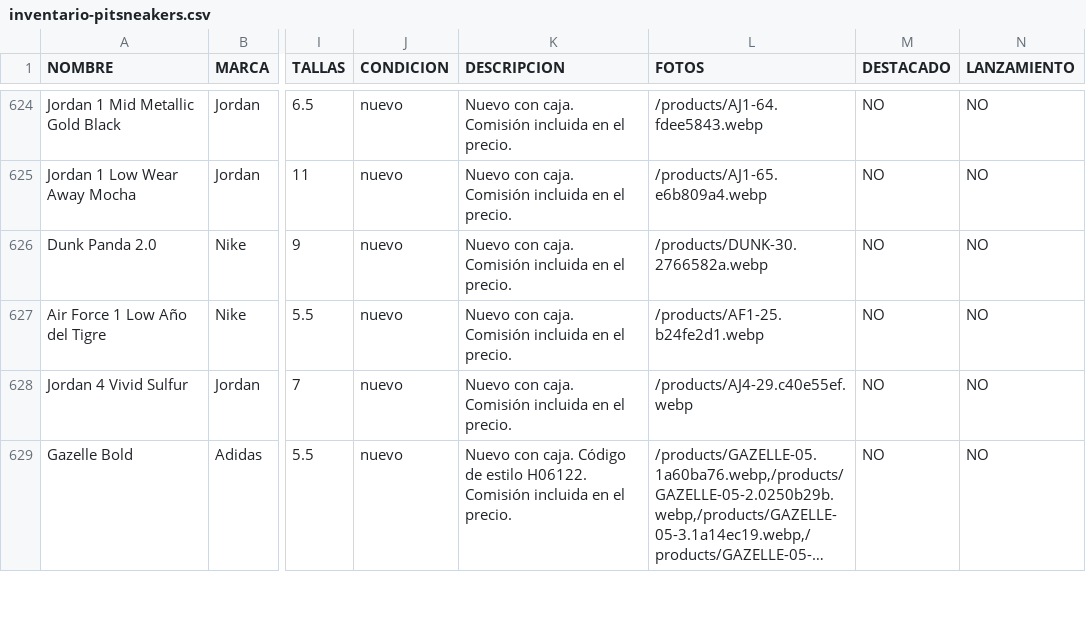
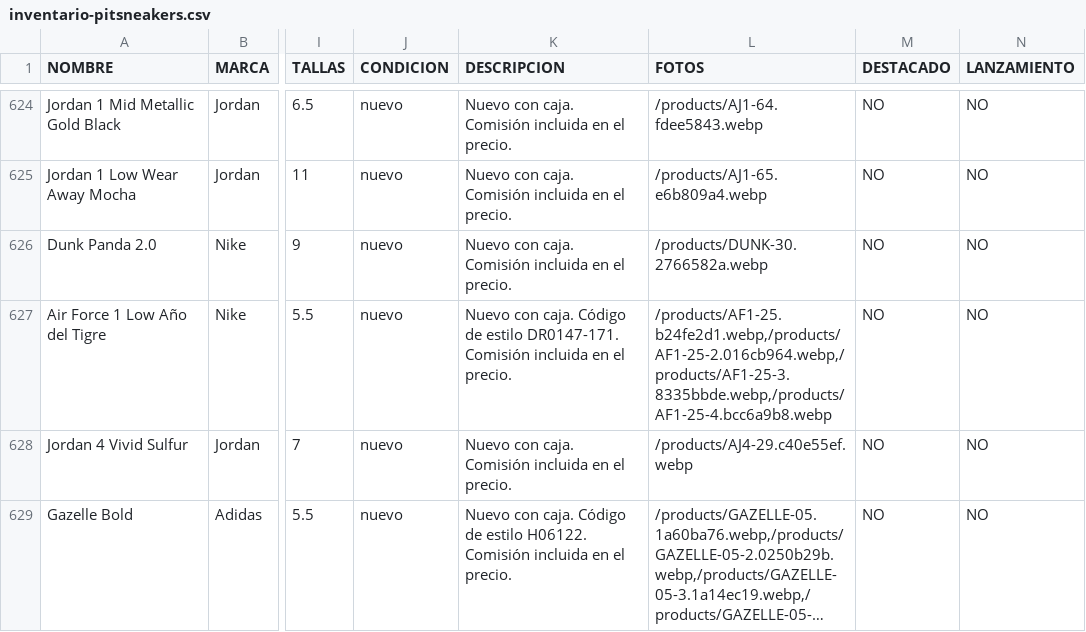
Before and after one commit to pitzsneakerscol-ui/pitsneakers-web, a CSV file: docs/inventario-pitsneakers.csv, drawn as a sheet; only a part is shown, gaps mark what is left out; long unchanged cells end in …; the diff names each change by its address in the sheet, - before the commit and + after, or states it on an @@ line.

```diff
--- a/docs/inventario-pitsneakers.csv
+++ b/docs/inventario-pitsneakers.csv
-K627 (DESCRIPCION): …con caja. Comisión incluida…
+K627 (DESCRIPCION): …con caja. Código de estilo DR0147-171. Comisión incluida…
-L627 (FOTOS): /products/AF1-25.b24fe2d1.webp
+L627 (FOTOS): /products/AF1-25.b24fe2d1.webp,/products/AF1-25-2.016cb964.webp,/products/AF1-25-3.8335bbde.webp,/products/AF1-25-4.bcc6a9b8.webp
```
Also changed, not shown: 8 other files.
